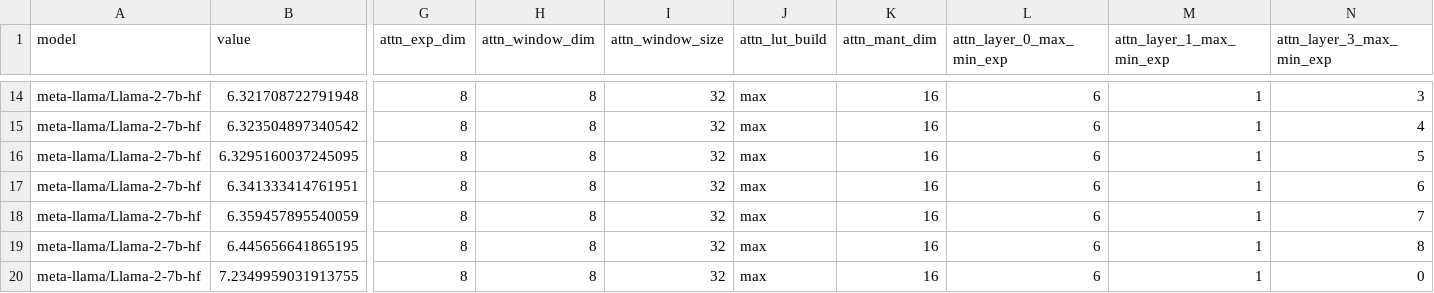
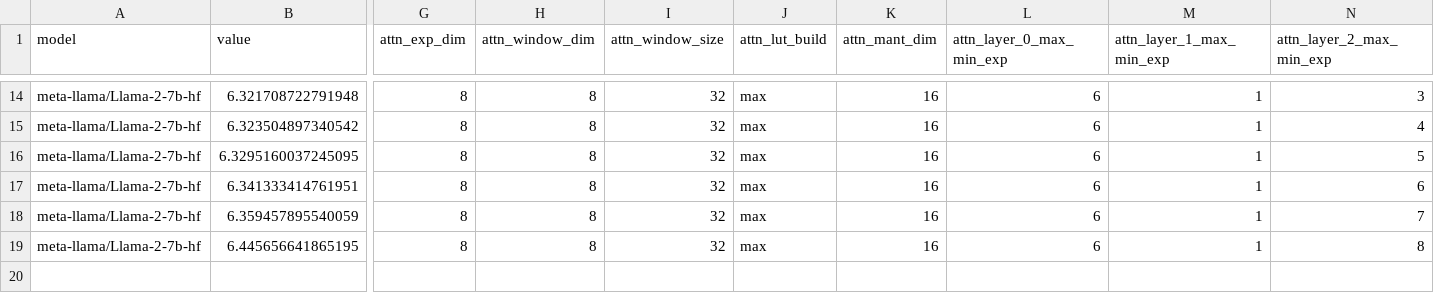
Before and after one commit to UnaryLab/mugi_profiling, a CSV file: output/csv/meta-llama/llama-2-7b-hf/vlp_softmax_layers/3/metric.csv, drawn as a sheet; only a part is shown, gaps mark what is left out; rows hold the shown columns only; the diff names each change by its address in the sheet, - before the commit and + after, or states it on an @@ line.

```diff
--- a/output/csv/meta-llama/llama-2-7b-hf/vlp_softmax_layers/3/metric.csv
+++ b/output/csv/meta-llama/llama-2-7b-hf/vlp_softmax_layers/3/metric.csv
-N1: attn_layer_3_max_min_exp
+N1: attn_layer_2_max_min_exp
-row 20: meta-llama/Llama-2-7b-hf | 7.2349959031913755 | 8 | 8 | 32 | max | 16 | 6 | 1 | 0
```
Also changed, not shown: output/csv/meta-llama/llama-2-7b-hf/vlp_softmax_layers/2/metric.csv, 1 other file.
